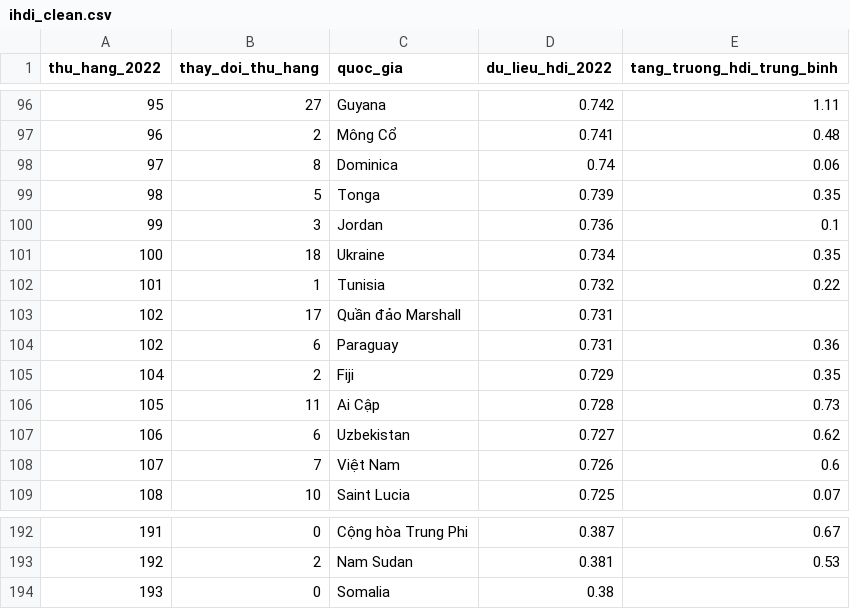
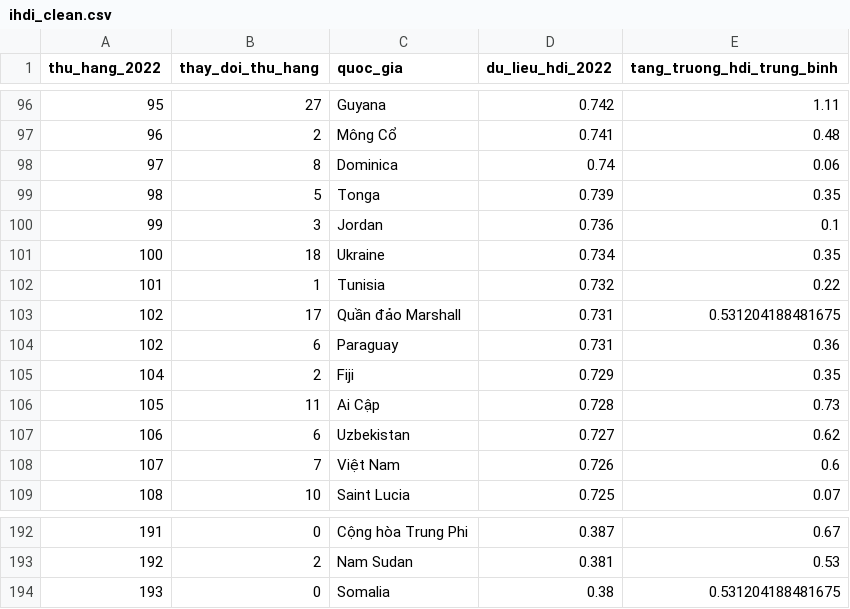
Before and after one commit to 43-Le-Anh-Vu-DHKL17A3HN/ihdi_clean.csv, a CSV file: ihdi_clean.csv, drawn as a sheet; only a part is shown, gaps mark what is left out.

Commit message:
Update ihdi_clean.csv

```diff
--- a/ihdi_clean.csv
+++ b/ihdi_clean.csv
@@ -102,3 +102,3 @@
 101,1,Tunisia,0.732,0.22
-102,17,Quần đảo Marshall,0.731,
+102,17,Quần đảo Marshall,0.731,0.531204188481675
 102,6,Paraguay,0.731,0.36
@@ -193,2 +193,2 @@
 192,2,Nam Sudan,0.381,0.53
-193,0,Somalia,0.38,
+193,0,Somalia,0.38,0.531204188481675
```
